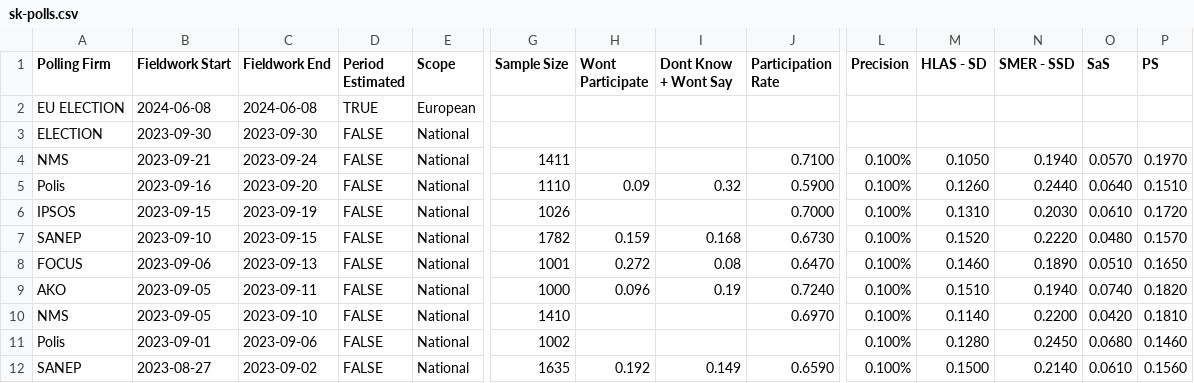
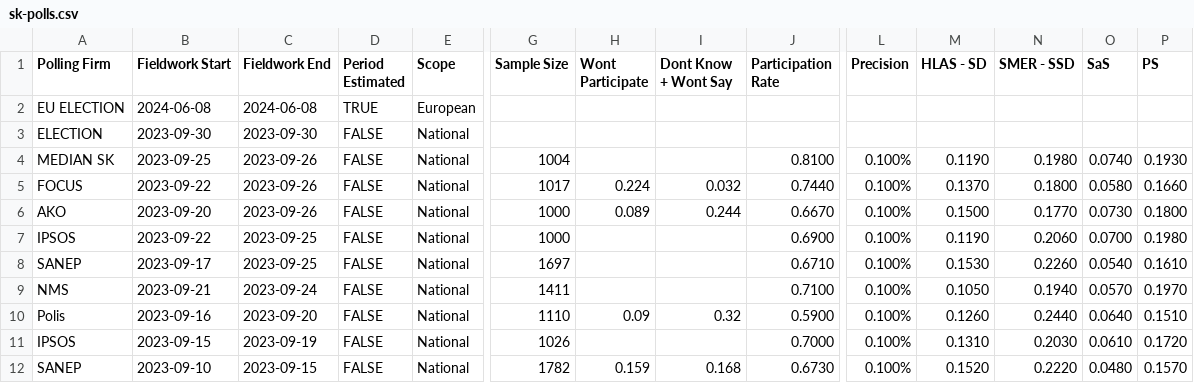
Before and after one commit to acernek/acernek.github.io, a CSV file: sk-polls/data/sk-polls.csv, drawn as a sheet; only a part is shown, gaps mark what is left out; the shorter side is filled out with more unchanged rows; rows hold the shown columns only; the diff names each change by its address in the sheet, - before the commit and + after, or states it on an @@ line.

Commit message:
Last polls before embargo

```diff
--- a/sk-polls/data/sk-polls.csv
+++ b/sk-polls/data/sk-polls.csv
+row 4: MEDIAN SK | 2023-09-25 | 2023-09-26 | FALSE | National | 1004 |  |  | 0.8100 | 0.100% | 0.1190 | 0.1980 | 0.0740 | 0.1930
+row 5: FOCUS | 2023-09-22 | 2023-09-26 | FALSE | National | 1017 | 0.224 | 0.032 | 0.7440 | 0.100% | 0.1370 | 0.1800 | 0.0580 | 0.1660
+row 6: AKO | 2023-09-20 | 2023-09-26 | FALSE | National | 1000 | 0.089 | 0.244 | 0.6670 | 0.100% | 0.1500 | 0.1770 | 0.0730 | 0.1800
+row 7: IPSOS | 2023-09-22 | 2023-09-25 | FALSE | National | 1000 |  |  | 0.6900 | 0.100% | 0.1190 | 0.2060 | 0.0700 | 0.1980
+row 8: SANEP | 2023-09-17 | 2023-09-25 | FALSE | National | 1697 |  |  | 0.6710 | 0.100% | 0.1530 | 0.2260 | 0.0540 | 0.1610
```
Also changed, not shown: 4 other files.
